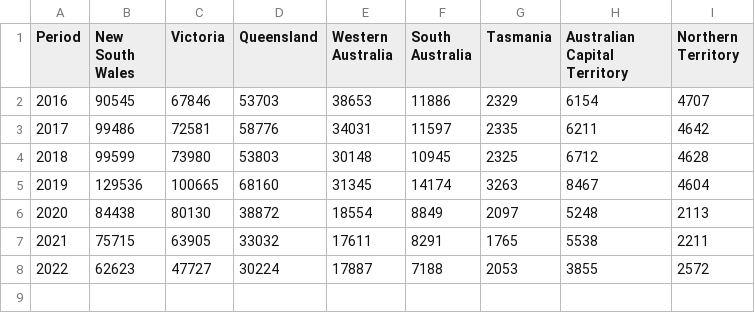
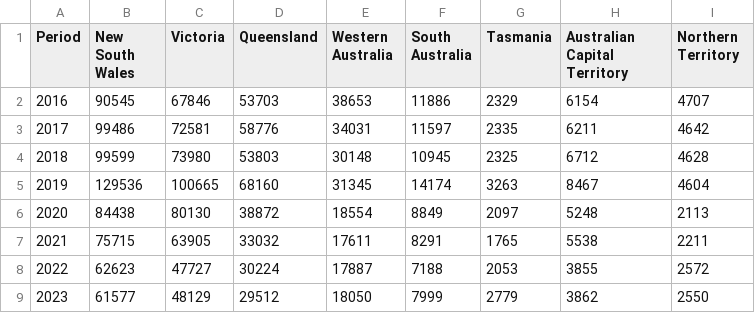
Before and after one commit to a1n29/a1n29.github.io, a CSV file: data/departure.csv, drawn as a sheet; the diff names each change by its address in the sheet, - before the commit and + after, or states it on an @@ line.

Commit message:
Update departure.csv

```diff
--- a/data/departure.csv
+++ b/data/departure.csv
+row 9: 2023 | 61577 | 48129 | 29512 | 18050 | 7999 | 2779 | 3862 | 2550
```
